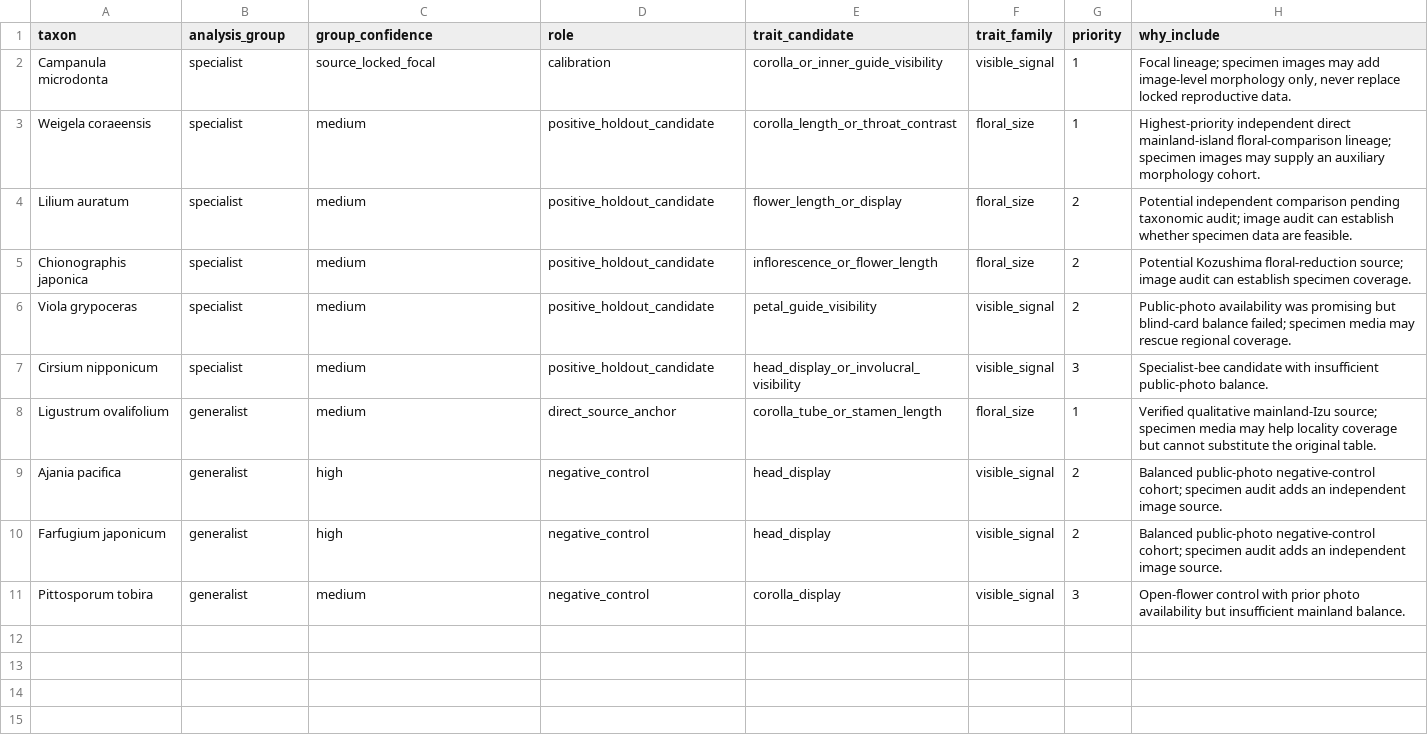
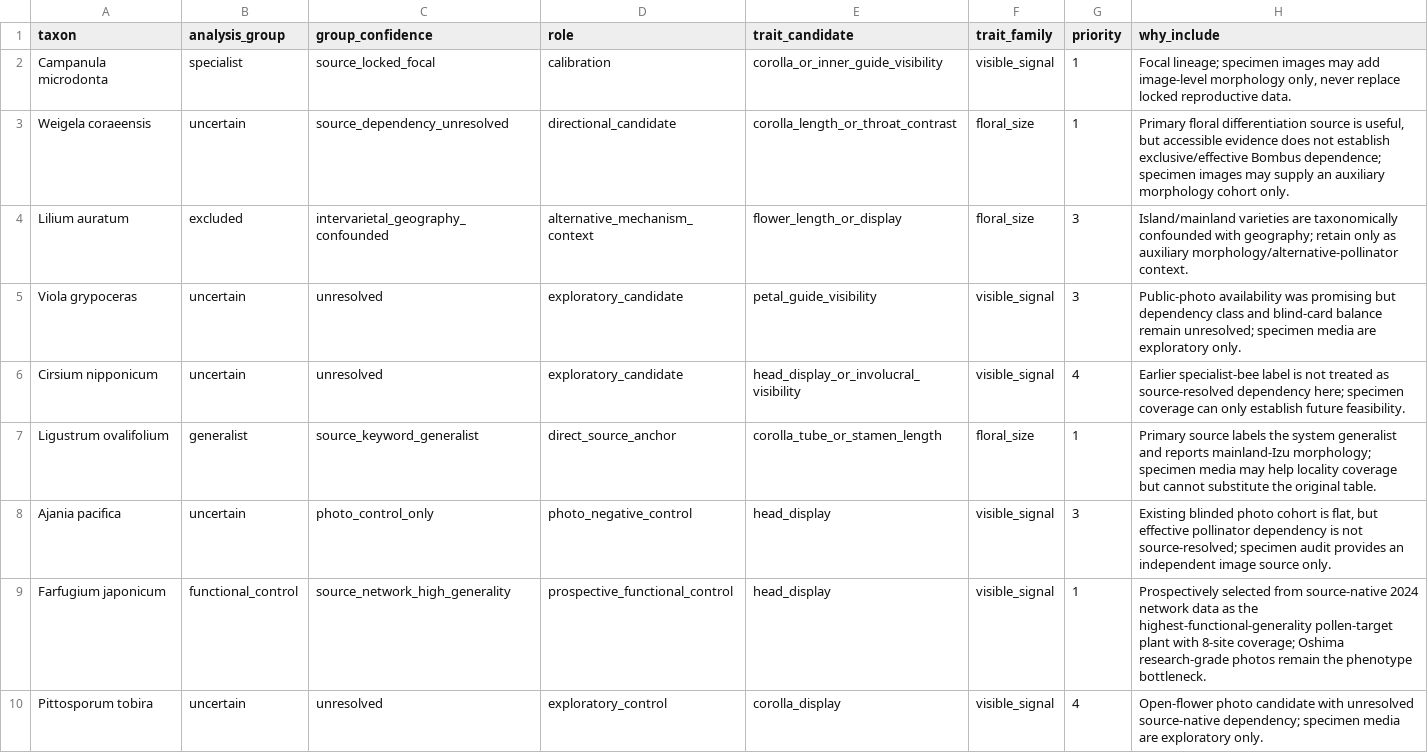
Before and after one commit to zuizui0223/izu-core, a CSV file: data/predictive_meta/herbarium_cohort_manifest.csv, drawn as a sheet.

Commit message:
Align herbarium candidates with source-native dependency evidence

```diff
--- a/data/predictive_meta/herbarium_cohort_manifest.csv
+++ b/data/predictive_meta/herbarium_cohort_manifest.csv
@@ -2,10 +2,9 @@ taxon,analysis_group,group_confidence,role,trait_candidate,trait_family,priority
 Campanula microdonta,specialist,source_locked_focal,calibration,corolla_or_inner_guide_visibility,visible_signal,1,"Focal lineage; specimen images may add image-level morphology only, never replace locked reproductive data."
-Weigela coraeensis,specialist,medium,positive_holdout_candidate,corolla_length_or_throat_contrast,floral_size,1,"Highest-priority independent direct mainland-island floral-comparison lineage; specimen images may supply an auxiliary morphology cohort."
-Lilium auratum,specialist,medium,positive_holdout_candidate,flower_length_or_display,floral_size,2,"Potential independent comparison pending taxonomic audit; image audit can establish whether specimen data are feasible."
-Chionographis japonica,specialist,medium,positive_holdout_candidate,inflorescence_or_flower_length,floral_size,2,"Potential Kozushima floral-reduction source; image audit can establish specimen coverage."
-Viola grypoceras,specialist,medium,positive_holdout_candidate,petal_guide_visibility,visible_signal,2,"Public-photo availability was promising but blind-card balance failed; specimen media may rescue regional coverage."
-Cirsium nipponicum,specialist,medium,positive_holdout_candidate,head_display_or_involucral_visibility,visible_signal,3,"Specialist-bee candidate with insufficient public-photo balance."
-Ligustrum ovalifolium,generalist,medium,direct_source_anchor,corolla_tube_or_stamen_length,floral_size,1,"Verified qualitative mainland-Izu source; specimen media may help locality coverage but cannot substitute the original table."
-Ajania pacifica,generalist,high,negative_control,head_display,visible_signal,2,"Balanced public-photo negative-control cohort; specimen audit adds an independent image source."
-Farfugium japonicum,generalist,high,negative_control,head_display,visible_signal,2,"Balanced public-photo negative-control cohort; specimen audit adds an independent image source."
-Pittosporum tobira,generalist,medium,negative_control,corolla_display,visible_signal,3,"Open-flower control with prior photo availability but insufficient mainland balance."
+Weigela coraeensis,uncertain,source_dependency_unresolved,directional_candidate,corolla_length_or_throat_contrast,floral_size,1,"Primary floral differentiation source is useful, but accessible evidence does not establish exclusive/effective Bombus dependence; specimen images may supply an auxiliary morphology cohort only."
+Lilium auratum,excluded,intervarietal_geography_confounded,alternative_mechanism_context,flower_length_or_display,floral_size,3,"Island/mainland varieties are taxonomically confounded with geography; retain only as auxiliary morphology/alternative-pollinator context."
+Viola grypoceras,uncertain,unresolved,exploratory_candidate,petal_guide_visibility,visible_signal,3,"Public-photo availability was promising but dependency class and blind-card balance remain unresolved; specimen media are exploratory only."
+Cirsium nipponicum,uncertain,unresolved,exploratory_candidate,head_display_or_involucral_visibility,visible_signal,4,"Earlier specialist-bee label is not treated as source-resolved dependency here; specimen coverage can only establish future feasibility."
+Ligustrum ovalifolium,generalist,source_keyword_generalist,direct_source_anchor,corolla_tube_or_stamen_length,floral_size,1,"Primary source labels the system generalist and reports mainland-Izu morphology; specimen media may help locality coverage but cannot substitute the original table."
+Ajania pacifica,uncertain,photo_control_only,photo_negative_control,head_display,visible_signal,3,"Existing blinded photo cohort is flat, but effective pollinator dependency is not source-resolved; specimen audit provides an independent image source only."
+Farfugium japonicum,functional_control,source_network_high_generality,prospective_functional_control,head_display,visible_signal,1,"Prospectively selected from source-native 2024 network data as the highest-functional-generality pollen-target plant with 8-site coverage; Oshima research-grade photos remain the phenotype bottleneck."
+Pittosporum tobira,uncertain,unresolved,exploratory_control,corolla_display,visible_signal,4,"Open-flower photo candidate with unresolved source-native dependency; specimen media are exploratory only."
```
